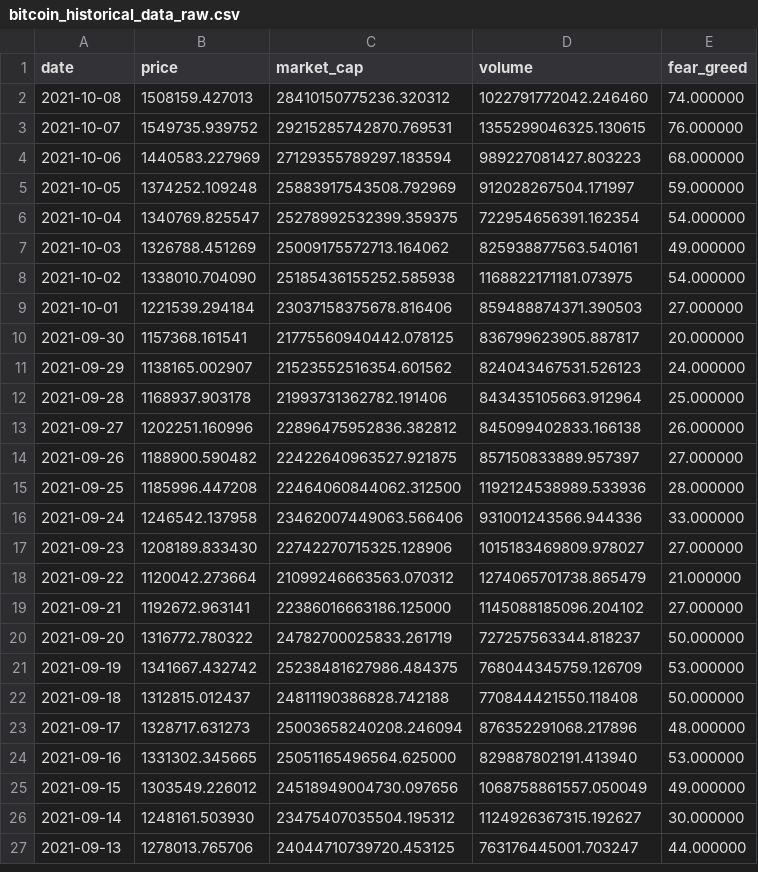
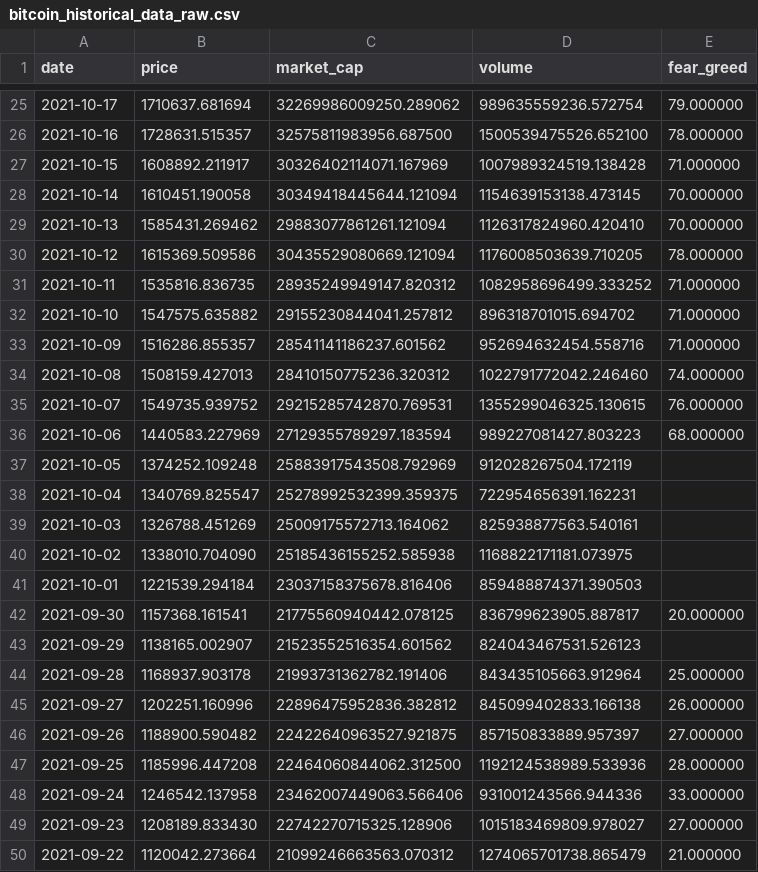
Before and after one commit to ChaosIsHarmony/Investment, a CSV file: datasets/raw/bitcoin_historical_data_raw.csv, drawn as a sheet; only a part is shown, gaps mark what is left out; the shorter side is filled out with more unchanged rows; the diff covers the shown part only.

```diff
--- a/datasets/raw/bitcoin_historical_data_raw.csv
+++ b/datasets/raw/bitcoin_historical_data_raw.csv
@@ -2 +25,10 @@ date,price,market_cap,volume,fear_greed
+2021-10-17,1710637.681694,32269986009250.289062,989635559236.572754,79.000000
+2021-10-16,1728631.515357,32575811983956.687500,1500539475526.652100,78.000000
+2021-10-15,1608892.211917,30326402114071.167969,1007989324519.138428,71.000000
+2021-10-14,1610451.190058,30349418445644.121094,1154639153138.473145,70.000000
+2021-10-13,1585431.269462,29883077861261.121094,1126317824960.420410,70.000000
+2021-10-12,1615369.509586,30435529080669.121094,1176008503639.710205,78.000000
+2021-10-11,1535816.836735,28935249949147.820312,1082958696499.333252,71.000000
+2021-10-10,1547575.635882,29155230844041.257812,896318701015.694702,71.000000
+2021-10-09,1516286.855357,28541141186237.601562,952694632454.558716,71.000000
 2021-10-08,1508159.427013,28410150775236.320312,1022791772042.246460,74.000000
@@ -4,9 +36,9 @@ date,price,market_cap,volume,fear_greed
 2021-10-06,1440583.227969,27129355789297.183594,989227081427.803223,68.000000
-2021-10-05,1374252.109248,25883917543508.792969,912028267504.171997,59.000000
-2021-10-04,1340769.825547,25278992532399.359375,722954656391.162354,54.000000
-2021-10-03,1326788.451269,25009175572713.164062,825938877563.540161,49.000000
-2021-10-02,1338010.704090,25185436155252.585938,1168822171181.073975,54.000000
-2021-10-01,1221539.294184,23037158375678.816406,859488874371.390503,27.000000
+2021-10-05,1374252.109248,25883917543508.792969,912028267504.172119,
+2021-10-04,1340769.825547,25278992532399.359375,722954656391.162231,
+2021-10-03,1326788.451269,25009175572713.164062,825938877563.540161,
+2021-10-02,1338010.704090,25185436155252.585938,1168822171181.073975,
+2021-10-01,1221539.294184,23037158375678.816406,859488874371.390503,
 2021-09-30,1157368.161541,21775560940442.078125,836799623905.887817,20.000000
-2021-09-29,1138165.002907,21523552516354.601562,824043467531.526123,24.000000
+2021-09-29,1138165.002907,21523552516354.601562,824043467531.526123,
 2021-09-28,1168937.903178,21993731362782.191406,843435105663.912964,25.000000
```
Also changed, not shown: 23 added rows elsewhere in this file, datasets/raw/cardano_historical_data_raw.csv, datasets/raw/chainlink_historical_data_raw.csv, 32 other files.
